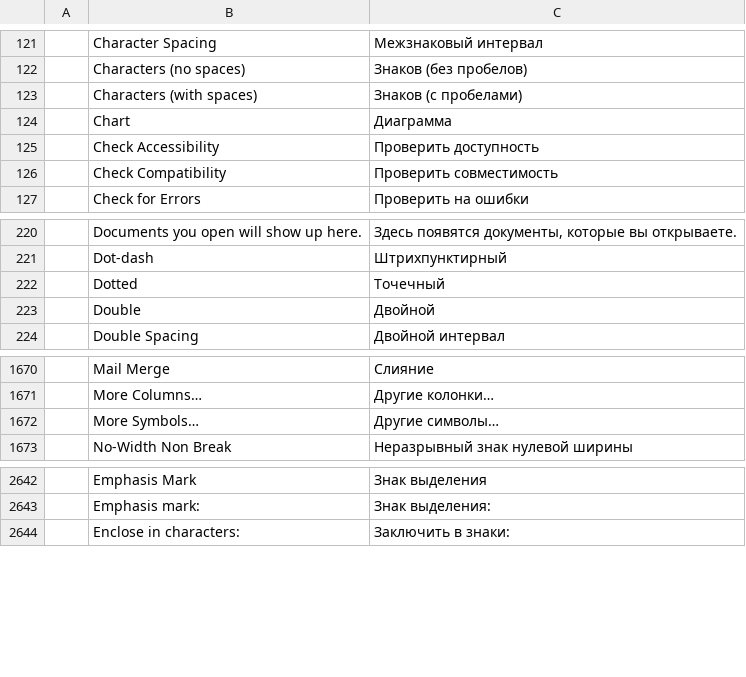
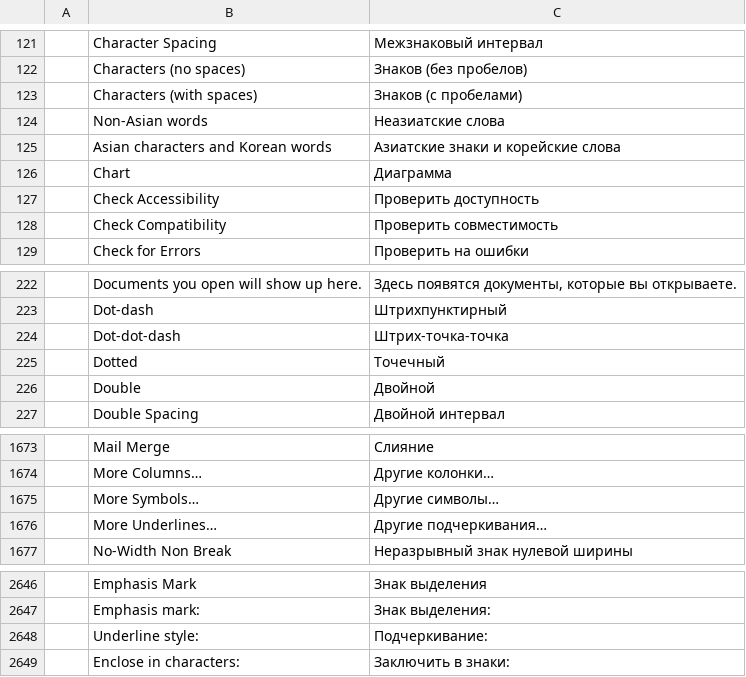
Before and after one commit to goyamamoto/wordcraft, a TSV file: crates/ui-egui/src/i18n/ru.tsv, drawn as a sheet; only a part is shown, gaps mark what is left out; the diff names each change by its address in the sheet, - before the commit and + after, or states it on an @@ line.

Commit message:
M15: indents in characters, Word Count's East Asian rows and Word's remaining underline styles as Word for Mac — a 字 of left/right indent is the Normal style's font size, of first-line/hanging indent the paragraph's first character's size (the mark's size and the document default ignored), hanging adds to the left, and on a linesAndChars grid every unit gains the pitch's gap (11.7 pt for 10.5-pt text at charSpace 4915; 1.5 字 → 17.55), chars winning over w:left points (ci1–ci3 probes: every line starts where Word's does; ParaProps::set_char_units, Grid::char_gap; test character_indents_measure_as_word_for_mac_does); Word Count shows Non-Asian words and Asian characters and Korean words — every East Asian character (kana, ideographs, half-width katakana, full-width letters, 。、) is a word and a character, U+3000 a space (wc1: 38 words, 44 characters, 50 with spaces, 33 East Asian; doc::count_east_asian, review.word_count's eastAsianCharacters/nonAsianWords, the dialog's rows with East Asian text or a CJK interface, 22 catalogs; test word_count_counts_east_asian_characters_as_word_for_mac_does); the seven remaining underline styles (dottedHeavy, dashedHeavy, dashLong, dashLongHeavy, dashDotHeavy, dotDotDash, dashDotDotHeavy; docbin kul 0x14/0x17/0x19/0x1A/0x1B/0x27/0x2B/0x37) read, written and drawn with Word's patterns (du1: long dash 7.92/3.84, dot-dash 2.88/0.96/0.96/0.96, dot-dot-dash 2.16/0.72/0.72/0.72/0.72/0.72, the heavy ones max(2t, 1.2 pt) thick from the same top edge; Stroke::Dashes { on, off, dots } and dash_pattern() in render and pdf); the wave re-measured at 8–48 pt on 游明朝, Hiragino, Aptos, Times New Roman and Arial (wv1–wv3): a 0.24-pt zigzag of 1.2-pt runs, 1.35 thicknesses peak to peak with its ink hanging from the underline's top edge on an East Asian face, 0.75 standing on it on a Latin face, at least 0.48, the heavy wave the same zigzag 0.96 thick, the double wave two waves sharing that room (each half the swing less a stroke, half the room apart) — every probe line within 0.3 pt of Word's PDF; the Font dialog's Underline checkbox becomes Word's Underline style list ((none), Words only and sixteen drawn samples, the preview underlined in the chosen style; format.state underlineStyle) and the ribbon's Underline gallery gains Dot-dot-dash and More Underlines…; tests underlines_and_strikethroughs_sit_where_word_for_mac_draws_them, docx/tests/underline_styles.rs, font_dialog_lists_and_applies_every_underline_style

```diff
--- a/crates/ui-egui/src/i18n/ru.tsv
+++ b/crates/ui-egui/src/i18n/ru.tsv
+row 124:  | Non-Asian words | Неазиатские слова
+row 125:  | Asian characters and Korean words | Азиатские знаки и корейские слова
+row 224:  | Dot-dot-dash | Штрих-точка-точка
+row 1676:  | More Underlines… | Другие подчеркивания…
+row 2648:  | Underline style: | Подчеркивание:
```
Also changed, not shown: crates/ui-egui/src/i18n/bg.tsv, crates/ui-egui/src/i18n/de.tsv, 40 other files.
